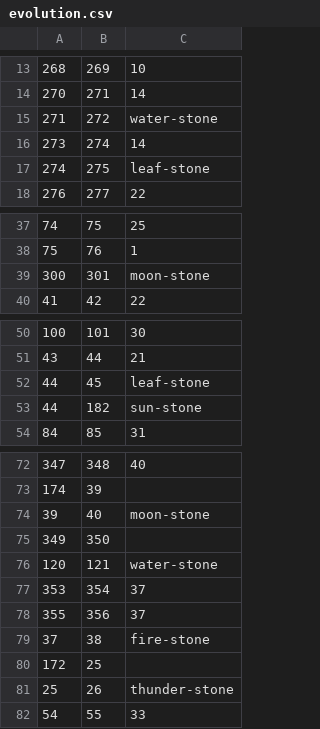
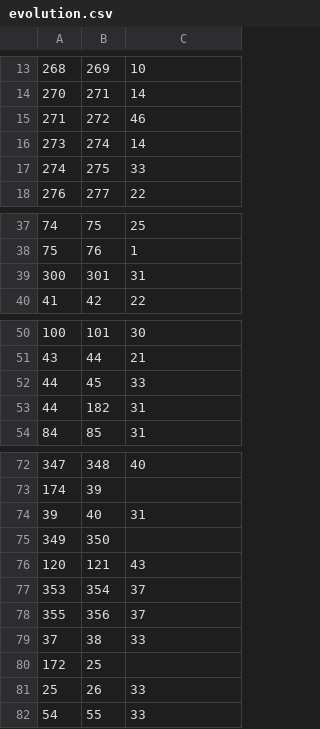
Before and after one commit to KrishMehta-29/PokemonEmeraldGuide, a CSV file: csvs/evolution.csv, drawn as a sheet; only a part is shown, gaps mark what is left out.

Commit message:
Updated Evolutions

```diff
--- a/csvs/evolution.csv
+++ b/csvs/evolution.csv
@@ -14,5 +14,5 @@
 270,271,14
-271,272,water-stone
+271,272,46
 273,274,14
-274,275,leaf-stone
+274,275,33
 276,277,22
@@ -38,3 +38,3 @@
 75,76,1
-300,301,moon-stone
+300,301,31
 41,42,22
@@ -51,4 +51,4 @@
 43,44,21
-44,45,leaf-stone
-44,182,sun-stone
+44,45,33
+44,182,31
 84,85,31
@@ -73,10 +73,10 @@
 174,39,
-39,40,moon-stone
+39,40,31
 349,350,
-120,121,water-stone
+120,121,43
 353,354,37
 355,356,37
-37,38,fire-stone
+37,38,33
 172,25,
-25,26,thunder-stone
+25,26,33
 54,55,33
```
